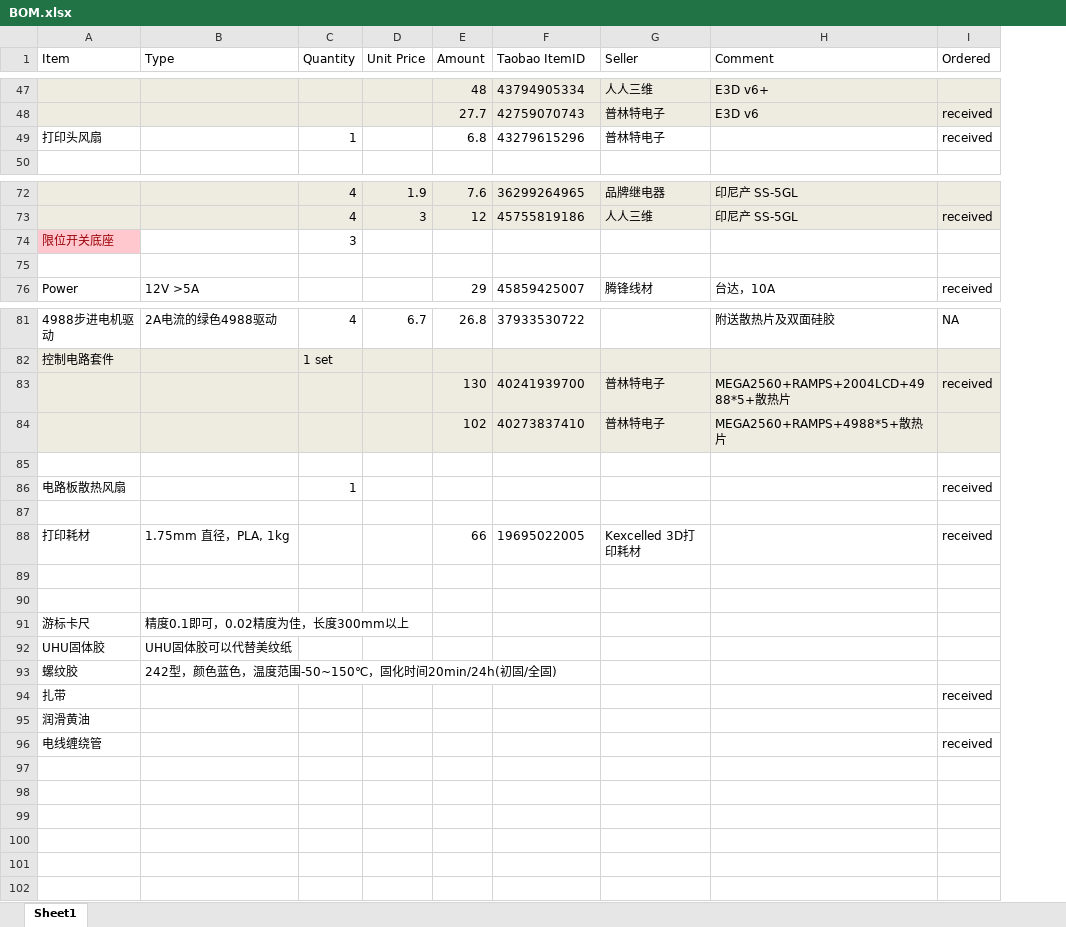
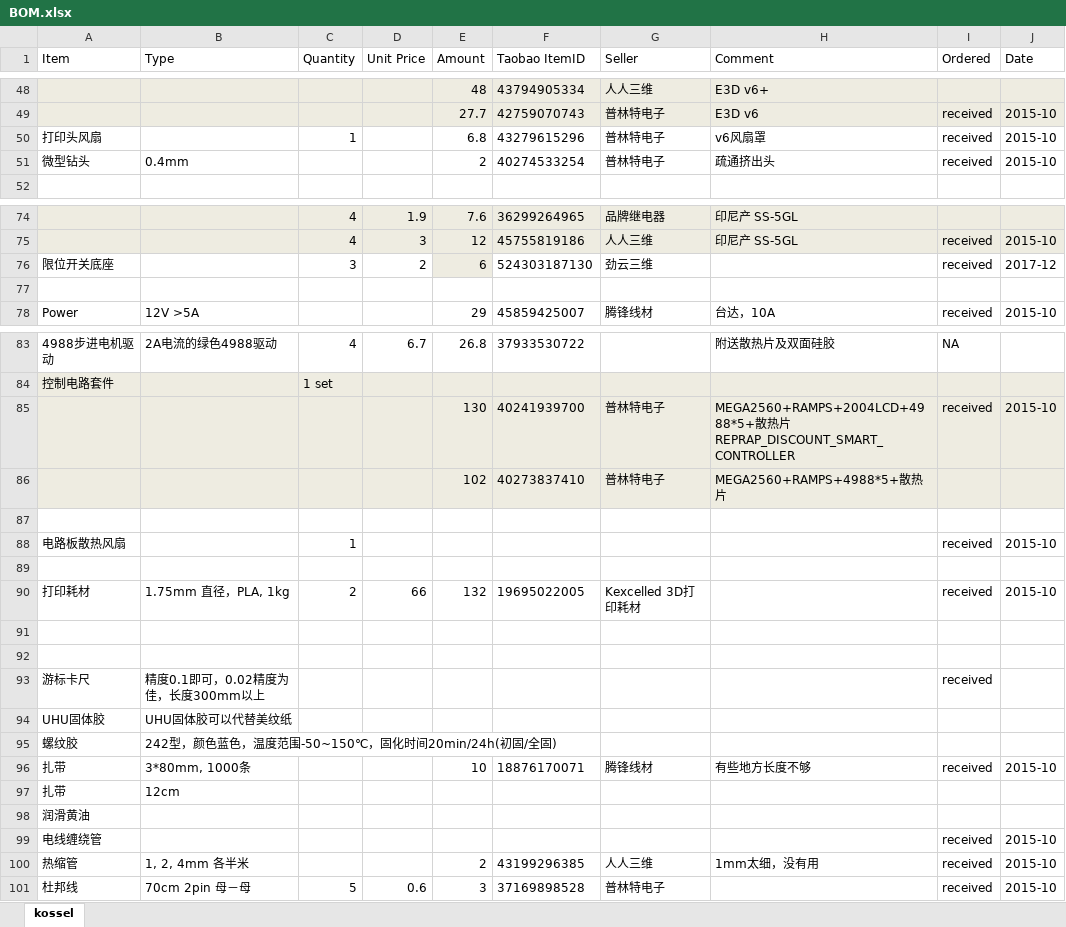
Before and after one commit to aleung/KosselPrinter, an Excel workbook: BOM.xlsx, sheet kossel, drawn as a sheet; only a part is shown, gaps mark what is left out; values as stored, in another font and other column widths than the file's, no borders; removed rows and columns are numbered as before the commit, all else as after; ↵ is a line break in a cell; the diff covers the shown part only; the diff names each change by its address in the sheet, - before the commit and + after, or states it on an @@ line.

```diff
--- a/BOM.xlsx (sheet kossel)
+++ b/BOM.xlsx (sheet kossel)
-sheet tab: Sheet1
+sheet tab: kossel
+column J (Date), rows 49-50: 2015-10 | 2015-10; row 75: 2015-10; row 78: 2015-10; rows 85-90: 2015-10 |  |  | 2015-10 |  | 2015-10; row 99: 2015-10
-H50 (Comment): (empty)
+H50 (Comment): v6风扇罩
+row 51: 微型钻头 | 0.4mm |  |  | 2 | 40274533254 | 普林特电子 | 疏通挤出头 | received | 2015-10
-row 74: 限位开关底座 |  | 3
+row 76: 限位开关底座 |  | 3 | 2 | 6 | 524303187130 | 劲云三维 |  | received | 2017-12
-H85 (Comment): …热片
+H85 (Comment): …热片 ↵ REPRAP_DISCOUNT_SMART_CONTROLLER
-C90 (Quantity): (empty)
+C90 (Quantity): 2
-D90 (Unit Price): (empty)
+D90 (Unit Price): 66
-E90 (Amount): 66
+E90 (Amount): 132
-I93 (Ordered): (empty)
+I93 (Ordered): received
+row 96: 扎带 | 3*80mm, 1000条 |  |  | 10 | 18876170071 | 腾锋线材 | 有些地方长度不够 | received | 2015-10
-B97 (Type): (empty)
+B97 (Type): 12cm
-I97 (Ordered): received
+I97 (Ordered): (empty)
+row 100: 热缩管 | 1, 2, 4mm 各半米 |  |  | 2 | 43199296385 | 人人三维 | 1mm太细，没有用 | received | 2015-10
+row 101: 杜邦线 | 70cm 2pin 母－母 | 5 | 0.6 | 3 | 37169898528 | 普林特电子 |  | received | 2015-10
```
Also changed, not shown: 1 added row and 1 edited cell elsewhere in this sheet, formulas that keep their value, 3 other files.
